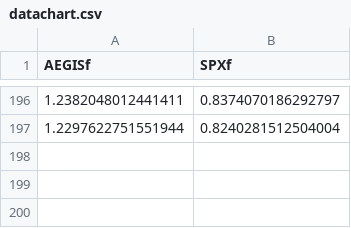
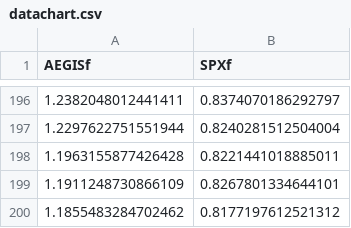
Before and after one commit to Asatradingsoftware/AEGIS, a CSV file: datachart.csv, drawn as a sheet; only a part is shown, gaps mark what is left out; the diff names each change by its address in the sheet, - before the commit and + after, or states it on an @@ line.

```diff
--- a/datachart.csv
+++ b/datachart.csv
+row 198: 1.1963155877426428 | 0.8221441018885011
+row 199: 1.1911248730866109 | 0.8267801334644101
+row 200: 1.1855483284702462 | 0.8177197612521312
```
Also changed, not shown: DrawDownAEGIS.csv, DrawDownSPX.csv, 4 other files.
